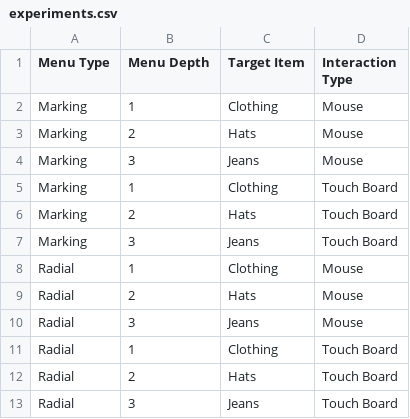
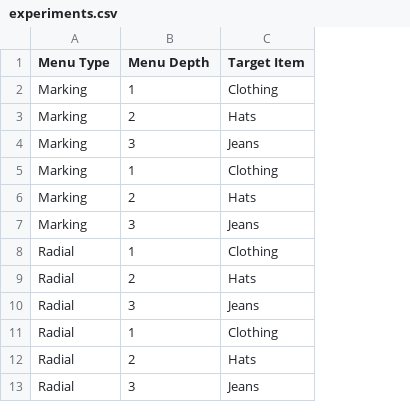
Before and after one commit to cookiecookiec/cs4249_assgn1, a CSV file: data/experiments.csv, drawn as a sheet; the diff names each change by its address in the sheet, - before the commit and + after, or states it on an @@ line.

Commit message:
c2

```diff
--- a/data/experiments.csv
+++ b/data/experiments.csv
-column D (Interaction Type), rows 2-13: Mouse | Mouse | Mouse | Touch Board | Touch Board | Touch Board | Mouse | Mouse | Mouse | Touch Board | Touch Board | Touch Board
```
